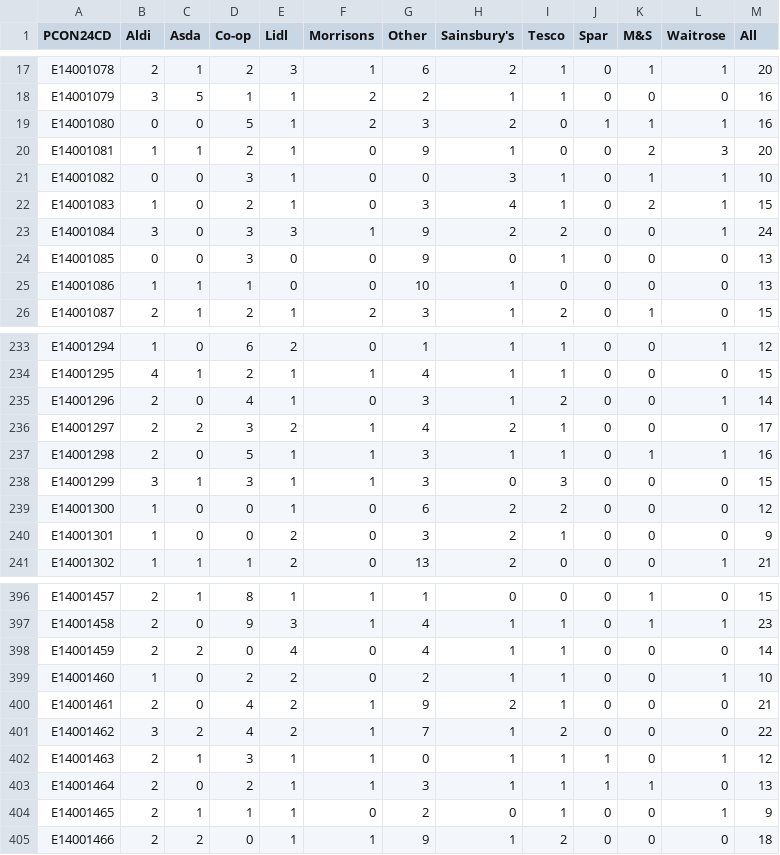
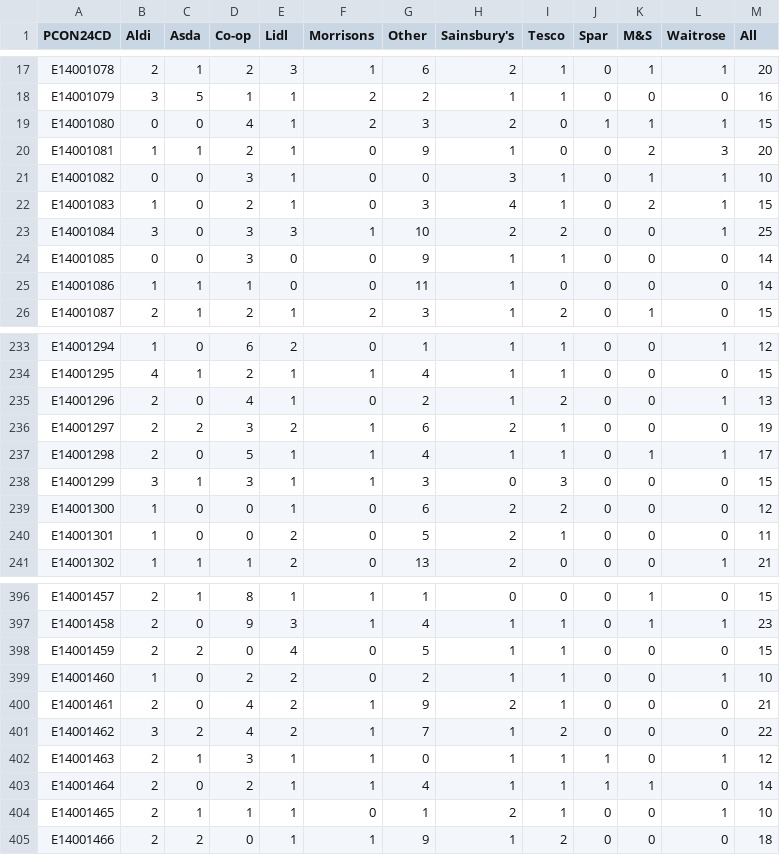
Before and after one commit to open-innovations/constituencies, a CSV file: src/themes/economy/supermarkets/_data/release/supermarkets.csv, drawn as a sheet; only a part is shown, gaps mark what is left out; the diff covers the shown part only.

```diff
--- a/src/themes/economy/supermarkets/_data/release/supermarkets.csv
+++ b/src/themes/economy/supermarkets/_data/release/supermarkets.csv
@@ -18,3 +18,3 @@ E14001078,2,1,2,3,1,6,2,1,0,1,1,20
 E14001079,3,5,1,1,2,2,1,1,0,0,0,16
-E14001080,0,0,5,1,2,3,2,0,1,1,1,16
+E14001080,0,0,4,1,2,3,2,0,1,1,1,15
 E14001081,1,1,2,1,0,9,1,0,0,2,3,20
@@ -22,5 +22,5 @@ E14001082,0,0,3,1,0,0,3,1,0,1,1,10
 E14001083,1,0,2,1,0,3,4,1,0,2,1,15
-E14001084,3,0,3,3,1,9,2,2,0,0,1,24
-E14001085,0,0,3,0,0,9,0,1,0,0,0,13
-E14001086,1,1,1,0,0,10,1,0,0,0,0,13
+E14001084,3,0,3,3,1,10,2,2,0,0,1,25
+E14001085,0,0,3,0,0,9,1,1,0,0,0,14
+E14001086,1,1,1,0,0,11,1,0,0,0,0,14
 E14001087,2,1,2,1,2,3,1,2,0,1,0,15
@@ -234,8 +234,8 @@ E14001294,1,0,6,2,0,1,1,1,0,0,1,12
 E14001295,4,1,2,1,1,4,1,1,0,0,0,15
-E14001296,2,0,4,1,0,3,1,2,0,0,1,14
-E14001297,2,2,3,2,1,4,2,1,0,0,0,17
-E14001298,2,0,5,1,1,3,1,1,0,1,1,16
+E14001296,2,0,4,1,0,2,1,2,0,0,1,13
+E14001297,2,2,3,2,1,6,2,1,0,0,0,19
+E14001298,2,0,5,1,1,4,1,1,0,1,1,17
 E14001299,3,1,3,1,1,3,0,3,0,0,0,15
 E14001300,1,0,0,1,0,6,2,2,0,0,0,12
-E14001301,1,0,0,2,0,3,2,1,0,0,0,9
+E14001301,1,0,0,2,0,5,2,1,0,0,0,11
 E14001302,1,1,1,2,0,13,2,0,0,0,1,21
@@ -397,3 +397,3 @@ E14001457,2,1,8,1,1,1,0,0,0,1,0,15
 E14001458,2,0,9,3,1,4,1,1,0,1,1,23
-E14001459,2,2,0,4,0,4,1,1,0,0,0,14
+E14001459,2,2,0,4,0,5,1,1,0,0,0,15
 E14001460,1,0,2,2,0,2,1,1,0,0,1,10
@@ -402,4 +402,4 @@ E14001462,3,2,4,2,1,7,1,2,0,0,0,22
 E14001463,2,1,3,1,1,0,1,1,1,0,1,12
-E14001464,2,0,2,1,1,3,1,1,1,1,0,13
-E14001465,2,1,1,1,0,2,0,1,0,0,1,9
+E14001464,2,0,2,1,1,4,1,1,1,1,0,14
+E14001465,2,1,1,1,0,1,2,1,0,0,1,10
 E14001466,2,2,0,1,1,9,1,2,0,0,0,18
```
Also changed, not shown: 96 edited cells elsewhere in this file, src/themes/society/fish-and-chips/_data/release/fish_and_chips.csv, src/themes/society/post-offices/_data/postoffices-osm.csv, 8 other files.
